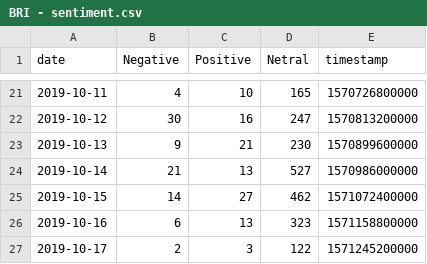
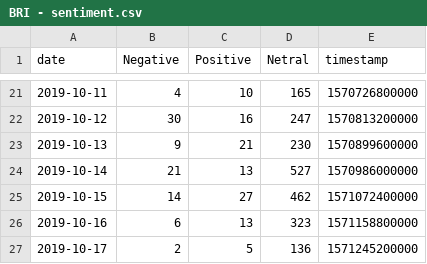
Before and after one commit to VolantisBRI/VolantisProject, a CSV file: Sentiment Screen 4/BRI - sentiment.csv, drawn as a sheet; only a part is shown, gaps mark what is left out.

Commit message:
Update BRI - sentiment.csv

```diff
--- a/Sentiment Screen 4/BRI - sentiment.csv
+++ b/Sentiment Screen 4/BRI - sentiment.csv
@@ -26,2 +26,2 @@ date,Negative,Positive,Netral,timestamp
 2019-10-16,6,13,323,1571158800000
-2019-10-17,2,3,122,1571245200000
+2019-10-17,2,5,136,1571245200000
```
